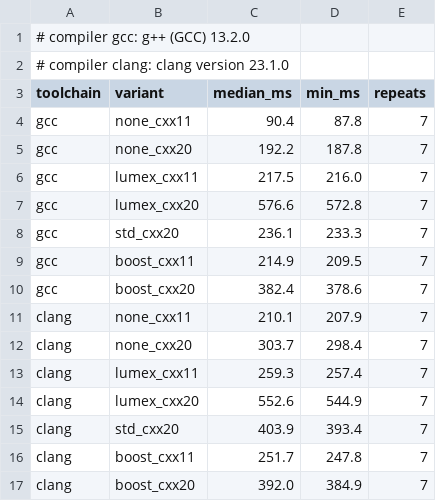
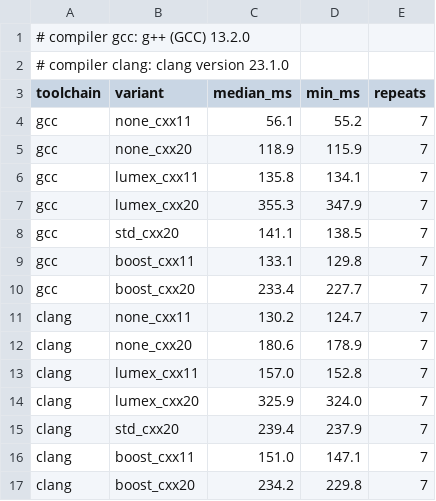
Before and after one commit to ViNN280801/LumexLib, a CSV file: benchmarks/span/results/compile_time.csv, drawn as a sheet.

```diff
--- a/benchmarks/span/results/compile_time.csv
+++ b/benchmarks/span/results/compile_time.csv
@@ -3,15 +3,15 @@
 toolchain,variant,median_ms,min_ms,repeats
-gcc,none_cxx11,90.4,87.8,7
-gcc,none_cxx20,192.2,187.8,7
-gcc,lumex_cxx11,217.5,216.0,7
-gcc,lumex_cxx20,576.6,572.8,7
-gcc,std_cxx20,236.1,233.3,7
-gcc,boost_cxx11,214.9,209.5,7
-gcc,boost_cxx20,382.4,378.6,7
-clang,none_cxx11,210.1,207.9,7
-clang,none_cxx20,303.7,298.4,7
-clang,lumex_cxx11,259.3,257.4,7
-clang,lumex_cxx20,552.6,544.9,7
-clang,std_cxx20,403.9,393.4,7
-clang,boost_cxx11,251.7,247.8,7
-clang,boost_cxx20,392.0,384.9,7
+gcc,none_cxx11,56.1,55.2,7
+gcc,none_cxx20,118.9,115.9,7
+gcc,lumex_cxx11,135.8,134.1,7
+gcc,lumex_cxx20,355.3,347.9,7
+gcc,std_cxx20,141.1,138.5,7
+gcc,boost_cxx11,133.1,129.8,7
+gcc,boost_cxx20,233.4,227.7,7
+clang,none_cxx11,130.2,124.7,7
+clang,none_cxx20,180.6,178.9,7
+clang,lumex_cxx11,157.0,152.8,7
+clang,lumex_cxx20,325.9,324.0,7
+clang,std_cxx20,239.4,237.9,7
+clang,boost_cxx11,151.0,147.1,7
+clang,boost_cxx20,234.2,229.8,7
```
Also changed, not shown: benchmarks/span/results/header_cost.csv, 11 other files.
